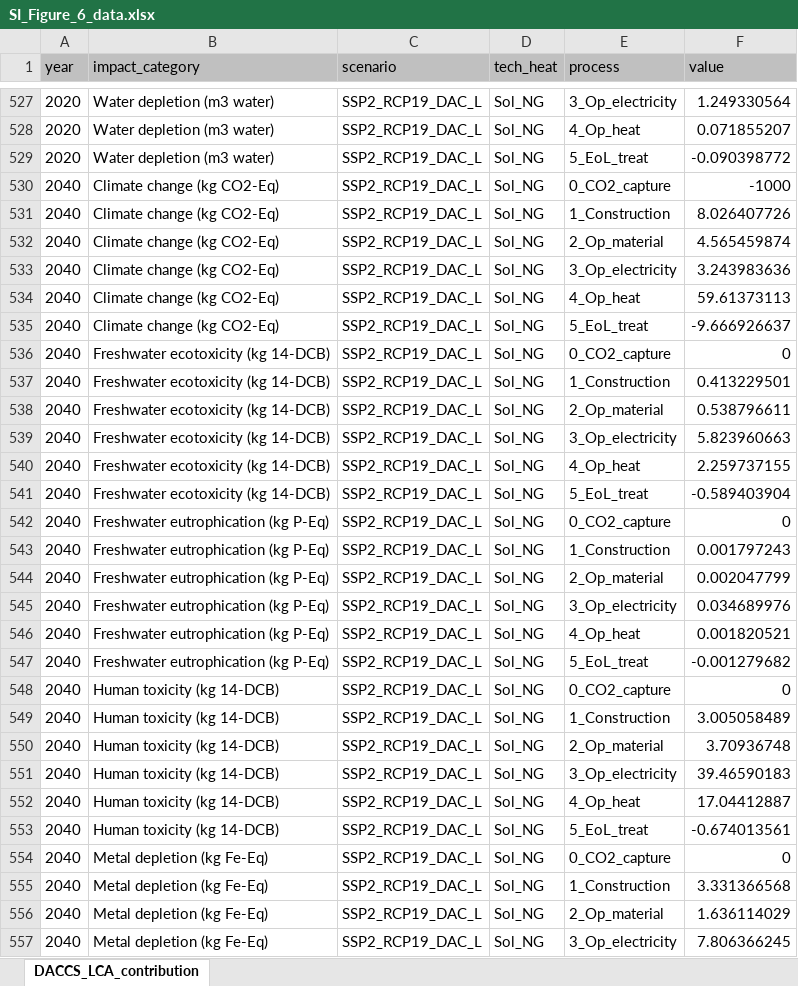
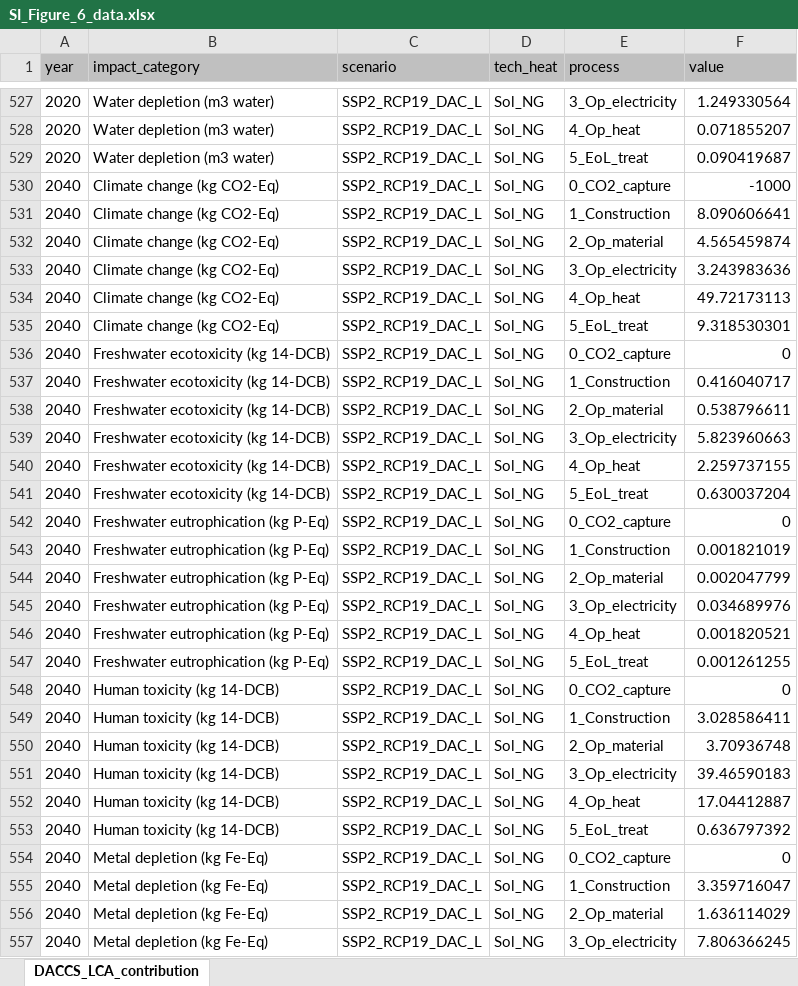
Before and after one commit to yangqiu91/DACCS_LCA_study, an Excel workbook: Code/R-Code/R_code_result_export/SI_Figure_6_data.xlsx, sheet DACCS_LCA_contribution, drawn as a sheet; only a part is shown, gaps mark what is left out; values as stored, in another font and other column widths than the file's, no borders; the diff covers the shown part only; the diff names each change by its address in the sheet, - before the commit and + after, or states it on an @@ line.

```diff
--- a/Code/R-Code/R_code_result_export/SI_Figure_6_data.xlsx (sheet DACCS_LCA_contribution)
+++ b/Code/R-Code/R_code_result_export/SI_Figure_6_data.xlsx (sheet DACCS_LCA_contribution)
-F529 (value): -0.090398772
+F529 (value): 0.090419687
-F531 (value): 8.026407726
+F531 (value): 8.090606641
-F534 (value): 59.61373113
+F534 (value): 49.72173113
-F535 (value): -9.666926637
+F535 (value): 9.318530301
-F537 (value): 0.413229501
+F537 (value): 0.416040717
-F541 (value): -0.589403904
+F541 (value): 0.630037204
-F543 (value): 0.001797243
+F543 (value): 0.001821019
-F547 (value): -0.001279682
+F547 (value): 0.001261255
-F549 (value): 3.005058489
+F549 (value): 3.028586411
-F553 (value): -0.674013561
+F553 (value): 0.636797392
-F555 (value): 3.331366568
+F555 (value): 3.359716047
```
Also changed, not shown: 860 edited cells elsewhere in this sheet, Code/Python-Code/Python_code_result_export/US_hv_Baseline.xlsx, Code/Python-Code/Python_code_result_export/US_hv_RCP19.xlsx, 9 other files.
